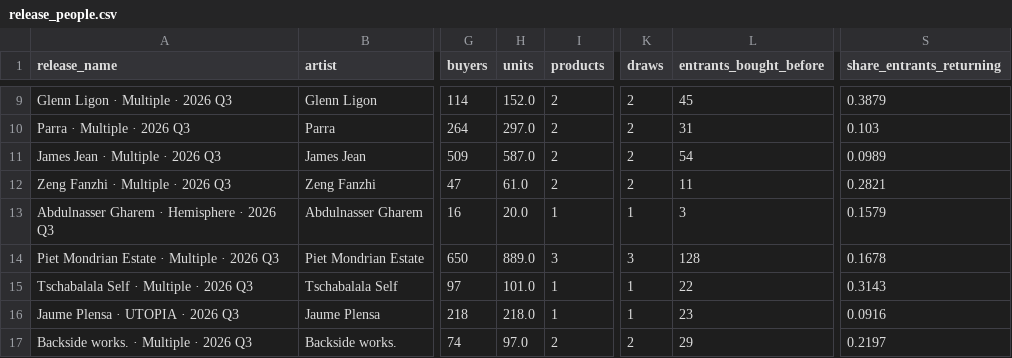
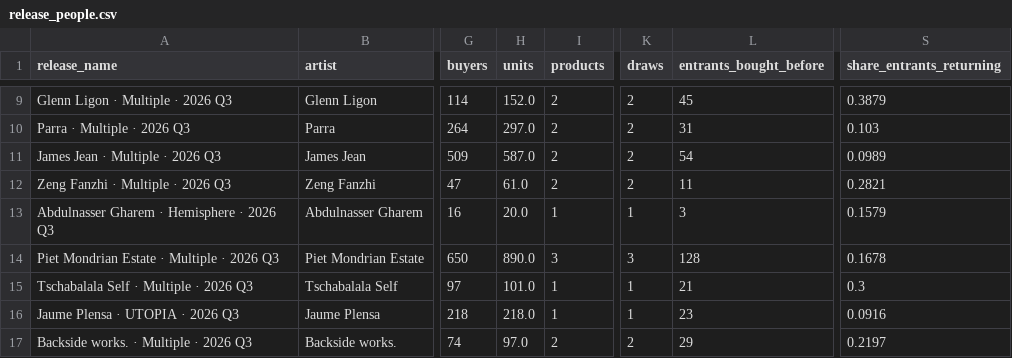
Before and after one commit to avantartemarketing/BI, a CSV file: data/app/release_people.csv, drawn as a sheet; only a part is shown, gaps mark what is left out; the diff covers the shown part only; the diff names each change by its address in the sheet, - before the commit and + after, or states it on an @@ line.

```diff
--- a/data/app/release_people.csv
+++ b/data/app/release_people.csv
-H14 (units): 889.0
+H14 (units): 890.0
-L15 (entrants_bought_before): 22
+L15 (entrants_bought_before): 21
-S15 (share_entrants_returning): 0.3143
+S15 (share_entrants_returning): 0.3
```
Also changed, not shown: 69 edited cells elsewhere in this file, data/app/release_windows.csv, data/draw_products.csv, 27 other files.
